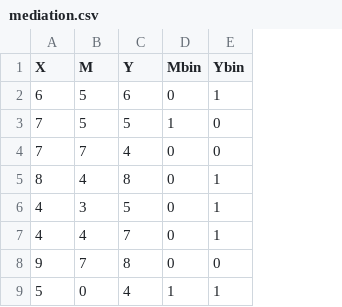
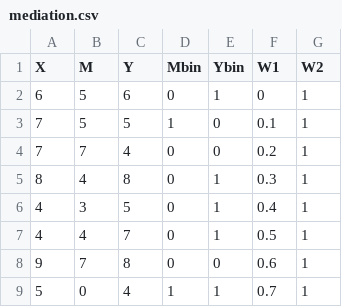
Before and after one commit to raphaelvallat/pingouin, a CSV file: pingouin/datasets/mediation.csv, drawn as a sheet; only a part is shown; the diff names each change by its address in the sheet, - before the commit and + after, or states it on an @@ line.

```diff
--- a/pingouin/datasets/mediation.csv
+++ b/pingouin/datasets/mediation.csv
+column F (W1), rows 2-9: 0 | 0.1 | 0.2 | 0.3 | 0.4 | 0.5 | 0.6 | 0.7
+column G (W2), rows 2-9: all 1
```
Also changed, not shown: 7 other files.
